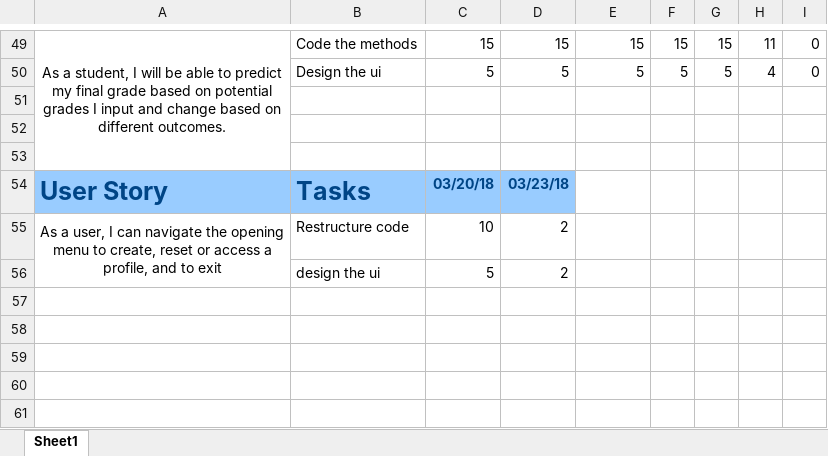
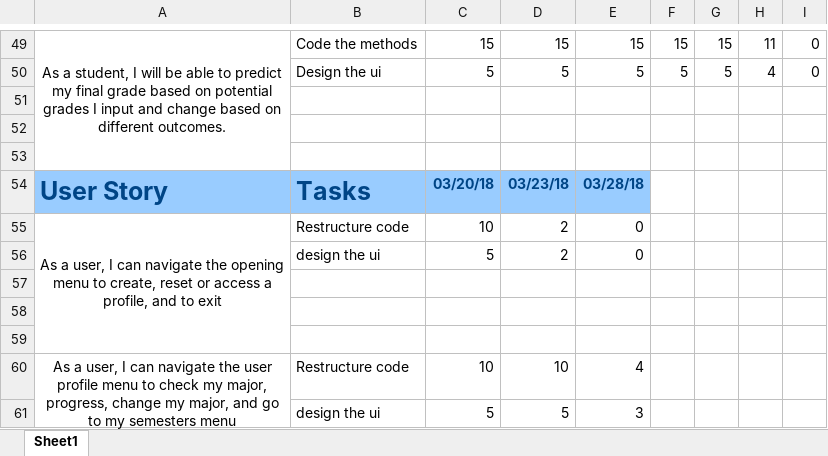
Before and after one commit to Felipemguerra/CEN4020, an Excel workbook: backlog.xlsx, sheet Sheet1, drawn as a sheet; only a part is shown, gaps mark what is left out; values as stored, in another font and other column widths than the file's, no borders; the diff names each change by its address in the sheet, - before the commit and + after, or states it on an @@ line.

Commit message:
Added to gui
+add menu for user profile
+refractored system to make gui development more intuitive

```diff
--- a/backlog.xlsx (sheet Sheet1)
+++ b/backlog.xlsx (sheet Sheet1)
-E54: (empty)
+E54: 03/28/18
-E54 fill: none
+E54 fill: #99CCFF
-E55:E56: (empty)
+E55:E56: 0
+row 57: (empty)
+row 58: (empty)
+row 59: (empty)
+row 60: As a user, I can navigate the user profile menu to check my major, progress, change my major, and go to my semesters menu | Restructure code | 10 | 10 | 4
+row 61:  | design the ui | 5 | 5 | 3
```
Also changed, not shown: 6 other files.
